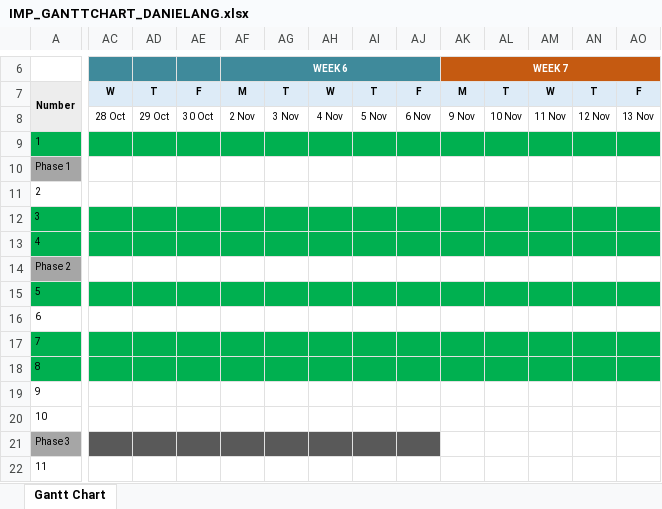
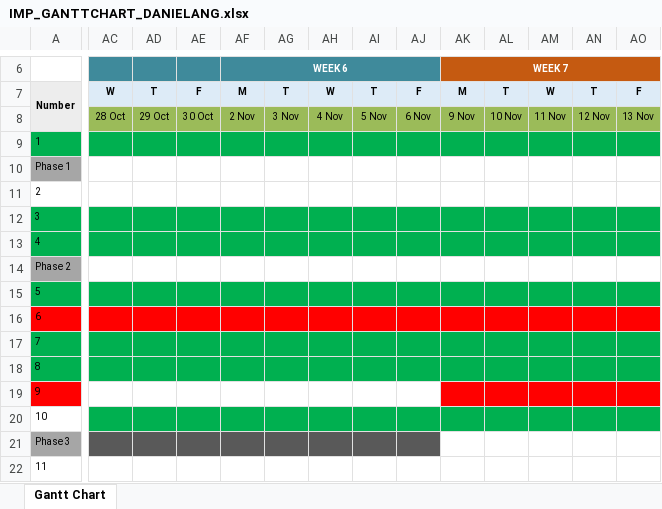
Before and after one commit to DanielAngYuXuan/IMP-AI-GVRobot, an Excel workbook: Timeline/IMP_GANTTCHART_DANIELANG.xlsx, sheet Gantt Chart, drawn as a sheet; only a part is shown, gaps mark what is left out; values as stored, in another font and other column widths than the file's, no borders; conditional formats not drawn; the diff covers the shown part only; the diff names each change by its address in the sheet, - before the commit and + after, or states it on an @@ line.

Commit message:
Add files via upload
Updated Gantt Chart 13/11/2026

```diff
--- a/Timeline/IMP_GANTTCHART_DANIELANG.xlsx (sheet Gantt Chart)
+++ b/Timeline/IMP_GANTTCHART_DANIELANG.xlsx (sheet Gantt Chart)
-AC8:AO8 fill: none
+AC8:AO8 fill: #9BBB59
-A16 fill: none
+A16 fill: #FF0000
-AC16:AO16 fill: none
+AC16:AO16 fill: #FF0000
-A19 fill: none
+A19 fill: #FF0000
-AK19:AO19 fill: none
+AK19:AO19 fill: #FF0000
-AC20:AO20 fill: none
+AC20:AO20 fill: #00B050
```
Also changed, not shown: cell formats elsewhere in this sheet.
